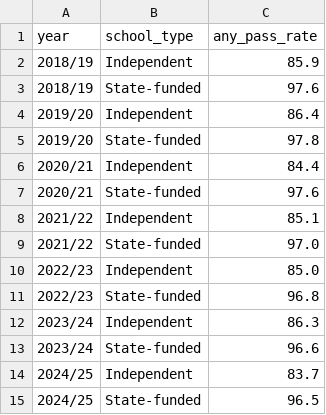
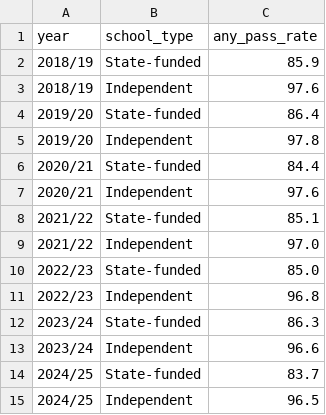
Before and after one commit to SarahRashid0/SarahRashid0.github.io, a CSV file: website/gcse_pass_by_institution.csv, drawn as a sheet.

```diff
--- a/website/gcse_pass_by_institution.csv
+++ b/website/gcse_pass_by_institution.csv
@@ -1,15 +1,15 @@
 year,school_type,any_pass_rate
-2018/19,Independent,85.9
-2018/19,State-funded,97.6
-2019/20,Independent,86.4
-2019/20,State-funded,97.8
-2020/21,Independent,84.4
-2020/21,State-funded,97.6
-2021/22,Independent,85.1
-2021/22,State-funded,97.0
-2022/23,Independent,85.0
-2022/23,State-funded,96.8
-2023/24,Independent,86.3
-2023/24,State-funded,96.6
-2024/25,Independent,83.7
-2024/25,State-funded,96.5
+2018/19,State-funded,85.9
+2018/19,Independent,97.6
+2019/20,State-funded,86.4
+2019/20,Independent,97.8
+2020/21,State-funded,84.4
+2020/21,Independent,97.6
+2021/22,State-funded,85.1
+2021/22,Independent,97.0
+2022/23,State-funded,85.0
+2022/23,Independent,96.8
+2023/24,State-funded,86.3
+2023/24,Independent,96.6
+2024/25,State-funded,83.7
+2024/25,Independent,96.5
```
Also changed, not shown: 6 other files.
